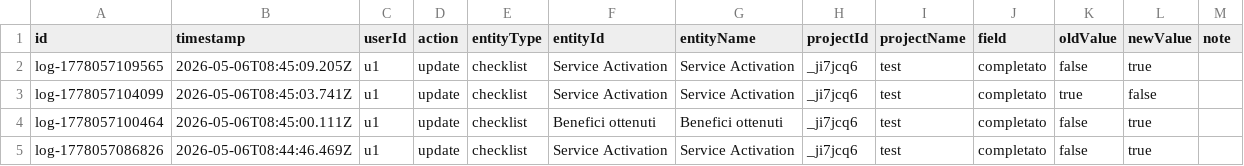
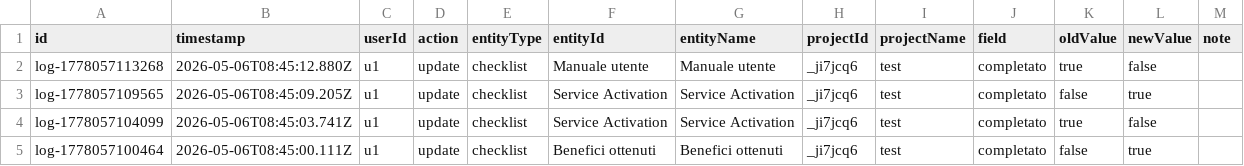
Before and after one commit to lodomenicobufi/luo-portfolio-access, a CSV file: data/activity_log.csv, drawn as a sheet; only a part is shown; the shorter side is filled out with more unchanged rows; the diff names each change by its address in the sheet, - before the commit and + after, or states it on an @@ line.

Commit message:
Activity log

```diff
--- a/data/activity_log.csv
+++ b/data/activity_log.csv
+row 2: log-1778057113268 | 2026-05-06T08:45:12.880Z | u1 | update | checklist | Manuale utente | Manuale utente | _ji7jcq6 | test | completato | true | false
```
